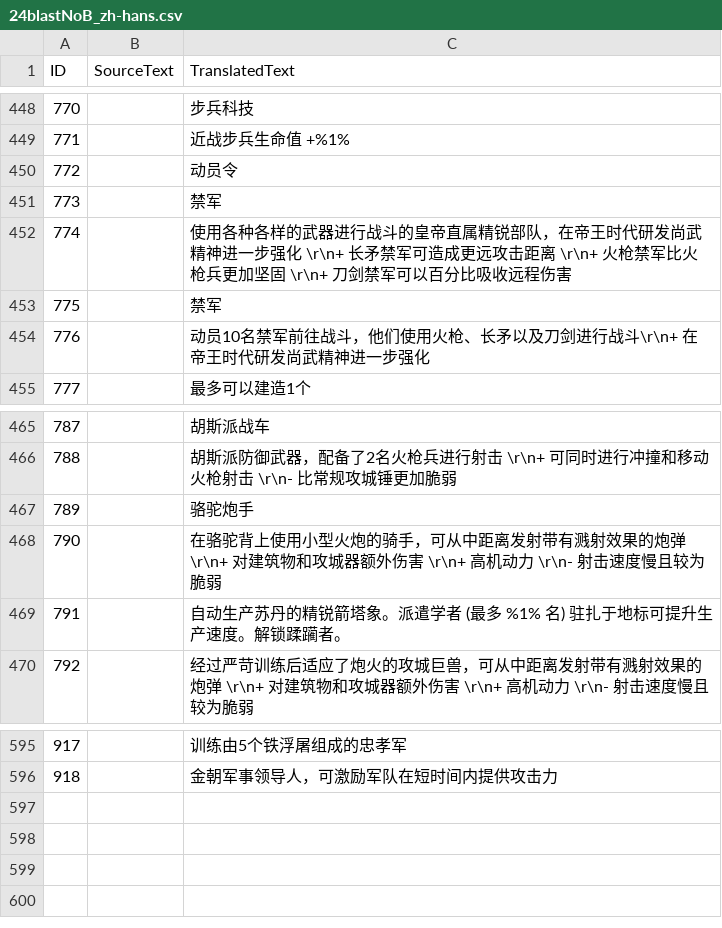
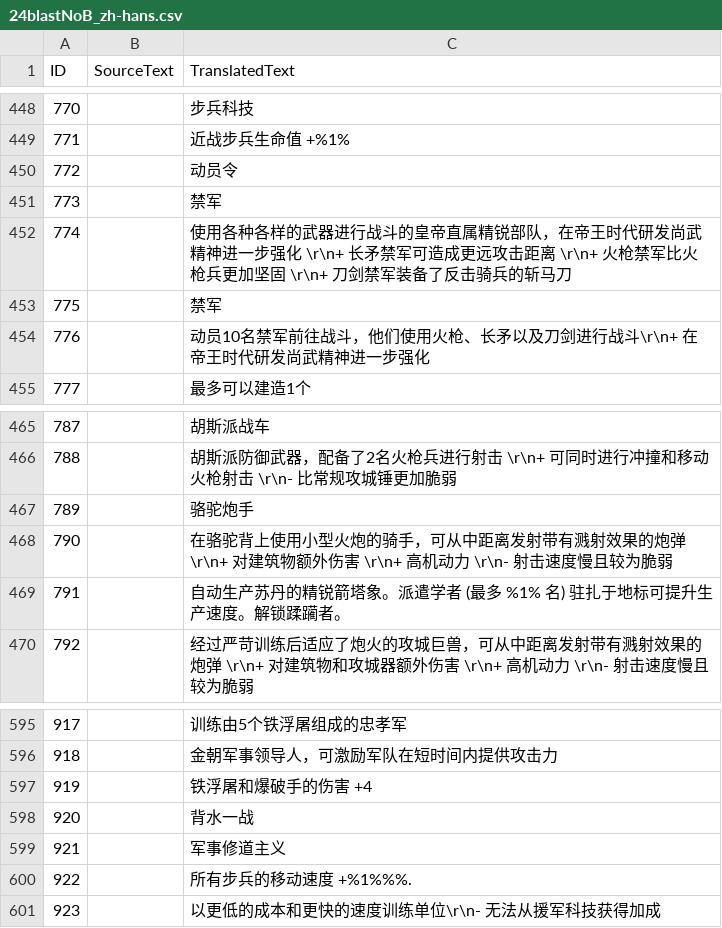
Before and after one commit to Seicing/aoe4legion, a CSV file: assets/locdb/24blastNoB_zh-hans.csv, drawn as a sheet; only a part is shown, gaps mark what is left out.

```diff
--- a/assets/locdb/24blastNoB_zh-hans.csv
+++ b/assets/locdb/24blastNoB_zh-hans.csv
@@ -451,3 +451,3 @@
 773,,禁军
-774,,使用各种各样的武器进行战斗的皇帝直属精锐部队，在帝王时代研发尚武精神进一步强化 \r\n+ 长矛禁军可造成更远攻击距离 \r\n+ 火枪禁军比火枪兵更加坚固 \r\n+ 刀剑禁军可以百分比吸收远程伤害
+774,,使用各种各样的武器进行战斗的皇帝直属精锐部队，在帝王时代研发尚武精神进一步强化 \r\n+ 长矛禁军可造成更远攻击距离 \r\n+ 火枪禁军比火枪兵更加坚固 \r\n+ 刀剑禁军装备了反击骑兵的斩马刀
 775,,禁军
@@ -467,3 +467,3 @@
 789,,骆驼炮手
-790,,在骆驼背上使用小型火炮的骑手，可从中距离发射带有溅射效果的炮弹 \r\n+ 对建筑物和攻城器额外伤害 \r\n+ 高机动力 \r\n- 射击速度慢且较为脆弱
+790,,在骆驼背上使用小型火炮的骑手，可从中距离发射带有溅射效果的炮弹 \r\n+ 对建筑物额外伤害 \r\n+ 高机动力 \r\n- 射击速度慢且较为脆弱
 791,,自动生产苏丹的精锐箭塔象。派遣学者 (最多 %1% 名) 驻扎于地标可提升生产速度。解锁蹂躏者。
@@ -596 +596,6 @@
 918,,金朝军事领导人，可激励军队在短时间内提供攻击力
+919,,铁浮屠和爆破手的伤害 +4
+920,,背水一战
+921,,军事修道主义
+922,,所有步兵的移动速度 +%1%%%.
+923,,以更低的成本和更快的速度训练单位\r\n- 无法从援军科技获得加成
```
Also changed, not shown: assets/locdb/24blastNoB_de.csv, assets/locdb/24blastNoB_en.csv, 48 other files.
